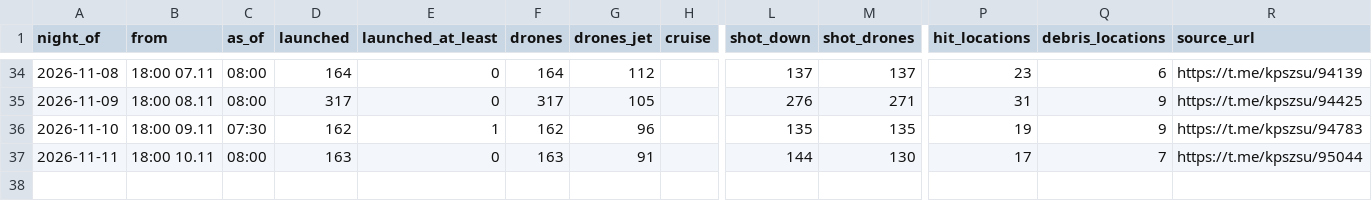
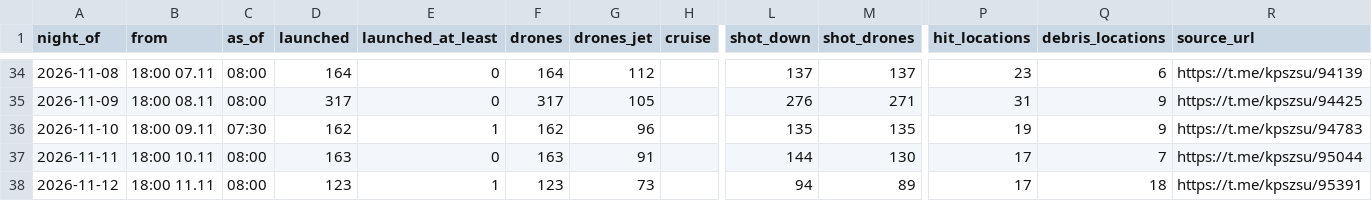
Before and after one commit to share27droid/tryvoga, a CSV file: tryvoga-nights.csv, drawn as a sheet; only a part is shown, gaps mark what is left out; rows hold the shown columns only; the diff names each change by its address in the sheet, - before the commit and + after, or states it on an @@ line.

```diff
--- a/tryvoga-nights.csv
+++ b/tryvoga-nights.csv
+row 38: 2026-11-12 | 18:00 11.11 | 08:00 | 123 | 1 | 123 | 73 |  | 94 | 89 | 17 | 18 | https://t.me/kpszsu/95391
```
Also changed, not shown: tryvoga-daily.csv, 5 other files.
